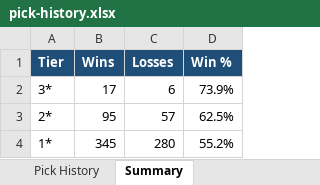
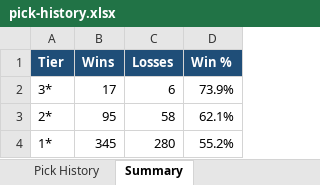
Before and after one commit to nbacomputerman-JimM/NBAModel, an Excel workbook: pick-history.xlsx, sheet Summary, drawn as a sheet; values as stored, in another font and other column widths than the file's, no borders; the diff names each change by its address in the sheet, - before the commit and + after, or states it on an @@ line.

```diff
--- a/pick-history.xlsx (sheet Summary)
+++ b/pick-history.xlsx (sheet Summary)
-C3 (Losses): 57
+C3 (Losses): 58
-D3 (Win %): 62.5%
+D3 (Win %): 62.1%
```
Also changed, not shown: sheet Pick History, 1 other file.
